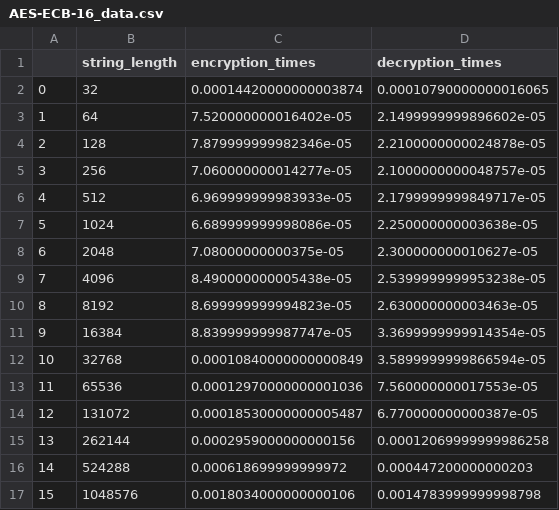
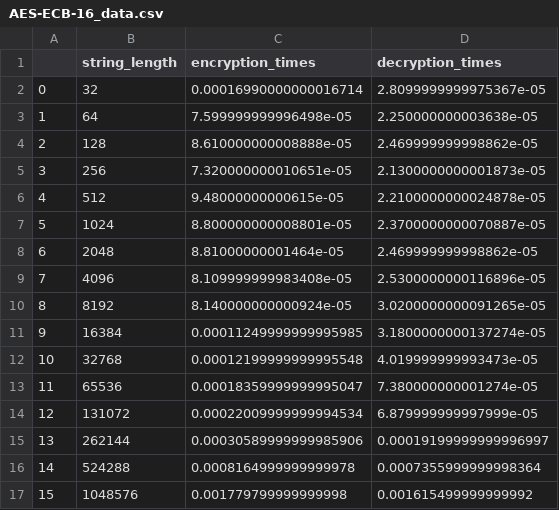
Before and after one commit to Ves5/WdC-projekt, a CSV file: csv/AES-ECB-16_data.csv, drawn as a sheet; only a part is shown; the diff covers the shown part only.

```diff
--- a/csv/AES-ECB-16_data.csv
+++ b/csv/AES-ECB-16_data.csv
@@ -1,17 +1,17 @@
 ,string_length,encryption_times,decryption_times
-0,32,0.00014420000000003874,0.00010790000000016065
-1,64,7.520000000016402e-05,2.1499999999896602e-05
-2,128,7.879999999982346e-05,2.2100000000024878e-05
-3,256,7.060000000014277e-05,2.1000000000048757e-05
-4,512,6.969999999983933e-05,2.1799999999849717e-05
-5,1024,6.689999999998086e-05,2.250000000003638e-05
-6,2048,7.08000000000375e-05,2.300000000010627e-05
-7,4096,8.490000000005438e-05,2.5399999999953238e-05
-8,8192,8.699999999994823e-05,2.630000000003463e-05
-9,16384,8.839999999987747e-05,3.3699999999914354e-05
-10,32768,0.00010840000000000849,3.5899999999866594e-05
-11,65536,0.00012970000000001036,7.560000000017553e-05
-12,131072,0.00018530000000005487,6.770000000000387e-05
-13,262144,0.0002959000000000156,0.00012069999999986258
-14,524288,0.000618699999999972,0.000447200000000203
-15,1048576,0.0018034000000000106,0.0014783999999998798
+0,32,0.00016990000000016714,2.8099999999975367e-05
+1,64,7.599999999996498e-05,2.250000000003638e-05
+2,128,8.610000000008888e-05,2.469999999998862e-05
+3,256,7.320000000010651e-05,2.1300000000001873e-05
+4,512,9.48000000000615e-05,2.2100000000024878e-05
+5,1024,8.800000000008801e-05,2.3700000000070887e-05
+6,2048,8.81000000001464e-05,2.469999999998862e-05
+7,4096,8.109999999983408e-05,2.5300000000116896e-05
+8,8192,8.140000000000924e-05,3.0200000000091265e-05
+9,16384,0.00011249999999995985,3.1800000000137274e-05
+10,32768,0.00012199999999995548,4.019999999993473e-05
+11,65536,0.00018359999999995047,7.380000000001274e-05
+12,131072,0.00022009999999994534,6.879999999997999e-05
+13,262144,0.00030589999999985906,0.00019199999999996997
+14,524288,0.0008164999999999978,0.0007355999999998364
+15,1048576,0.001779799999999998,0.001615499999999992
```
Also changed, not shown: 10 added rows elsewhere in this file, csv/DES3-ECB-16_data.csv, 23 other files.
